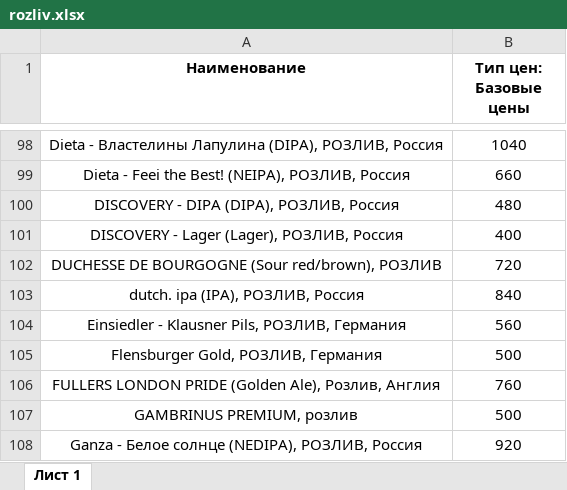
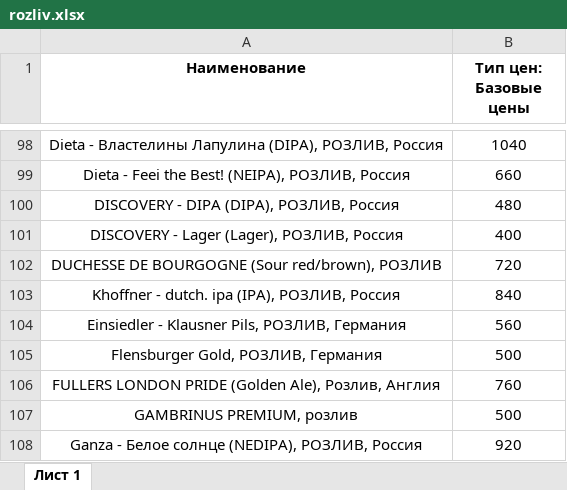
Before and after one commit to Saturnych/ohmybeer.ru, an Excel workbook: src/data/rozliv.xlsx, sheet Лист 1, drawn as a sheet; only a part is shown, gaps mark what is left out; values as stored, in another font and other column widths than the file's, no borders; the diff names each change by its address in the sheet, - before the commit and + after, or states it on an @@ line.

Commit message:
dutch brewery fixed

```diff
--- a/src/data/rozliv.xlsx (sheet Лист 1)
+++ b/src/data/rozliv.xlsx (sheet Лист 1)
-A103 (Наименование): dutch. ipa (IPA), РОЗЛИВ, Россия
+A103 (Наименование): Khoffner - dutch. ipa (IPA), РОЗЛИВ, Россия
```
Also changed, not shown: 8 other files.
